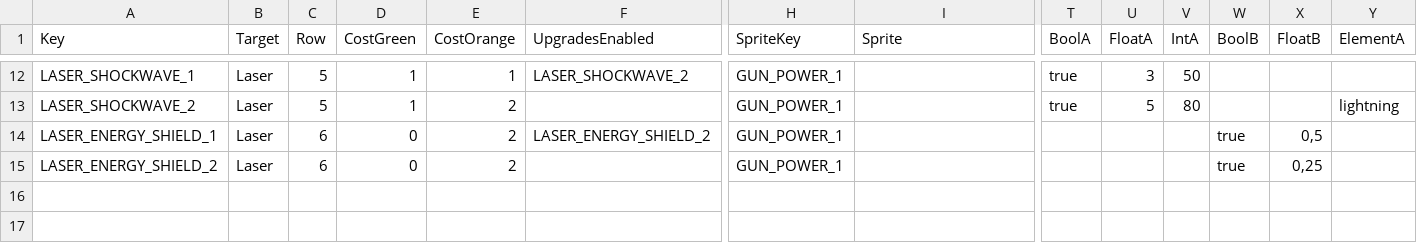
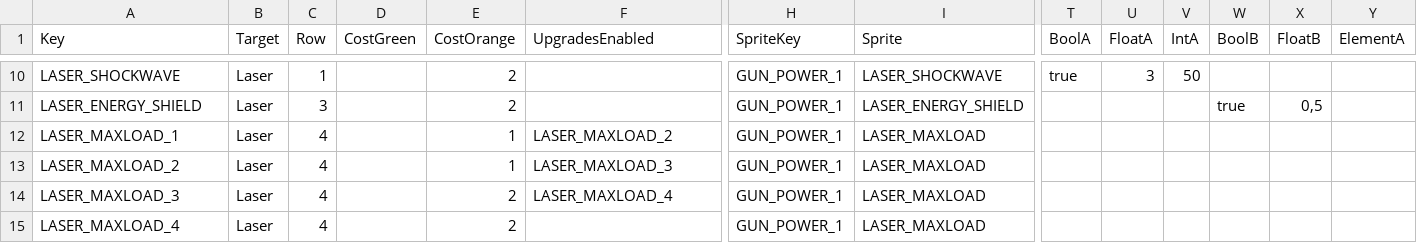
Before and after one commit to XavierClavel/SpaceSurvivorOrbital, a CSV file: Assets/Data/Upgrades/Laser.csv, drawn as a sheet; only a part is shown, gaps mark what is left out; removed rows and columns are numbered as before the commit, all else as after; rows hold the shown columns only; the diff covers the shown part only; the diff names each change by its address in the sheet, - before the commit and + after, or states it on an @@ line.

Commit message:
Laser Icon and Skill

```diff
--- a/Assets/Data/Upgrades/Laser.csv
+++ b/Assets/Data/Upgrades/Laser.csv
-A10 (Key): LASER_SHOCKWAVE_1
+A10 (Key): LASER_SHOCKWAVE
-C10 (Row): 5
+C10 (Row): 1
-D10 (CostGreen): 1
+D10 (CostGreen): (empty)
-E10 (CostOrange): 1
+E10 (CostOrange): 2
-F10 (UpgradesEnabled): LASER_SHOCKWAVE_2
+F10 (UpgradesEnabled): (empty)
-I10 (Sprite): (empty)
+I10 (Sprite): LASER_SHOCKWAVE
-row 13: LASER_SHOCKWAVE_2 | Laser | 5 | 1 | 2 |  | GUN_POWER_1 |  | true | 5 | 80 |  |  | lightning
-A11 (Key): LASER_ENERGY_SHIELD_1
+A11 (Key): LASER_ENERGY_SHIELD
-C11 (Row): 6
+C11 (Row): 3
-D11 (CostGreen): 0
+D11 (CostGreen): (empty)
-F11 (UpgradesEnabled): LASER_ENERGY_SHIELD_2
+F11 (UpgradesEnabled): (empty)
-I11 (Sprite): (empty)
+I11 (Sprite): LASER_ENERGY_SHIELD
-row 15: LASER_ENERGY_SHIELD_2 | Laser | 6 | 0 | 2 |  | GUN_POWER_1 |  |  |  |  | true | 0,25
+row 12: LASER_MAXLOAD_1 | Laser | 4 |  | 1 | LASER_MAXLOAD_2 | GUN_POWER_1 | LASER_MAXLOAD
+row 13: LASER_MAXLOAD_2 | Laser | 4 |  | 1 | LASER_MAXLOAD_3 | GUN_POWER_1 | LASER_MAXLOAD
+row 14: LASER_MAXLOAD_3 | Laser | 4 |  | 2 | LASER_MAXLOAD_4 | GUN_POWER_1 | LASER_MAXLOAD
+row 15: LASER_MAXLOAD_4 | Laser | 4 |  | 2 |  | GUN_POWER_1 | LASER_MAXLOAD
```
Also changed, not shown: 6 added rows, 8 removed rows and 14 edited cells elsewhere in this file, Assets/Data/SpawnData.csv, Assets/Data/Upgrades/Weapons.csv, 19 other files.
